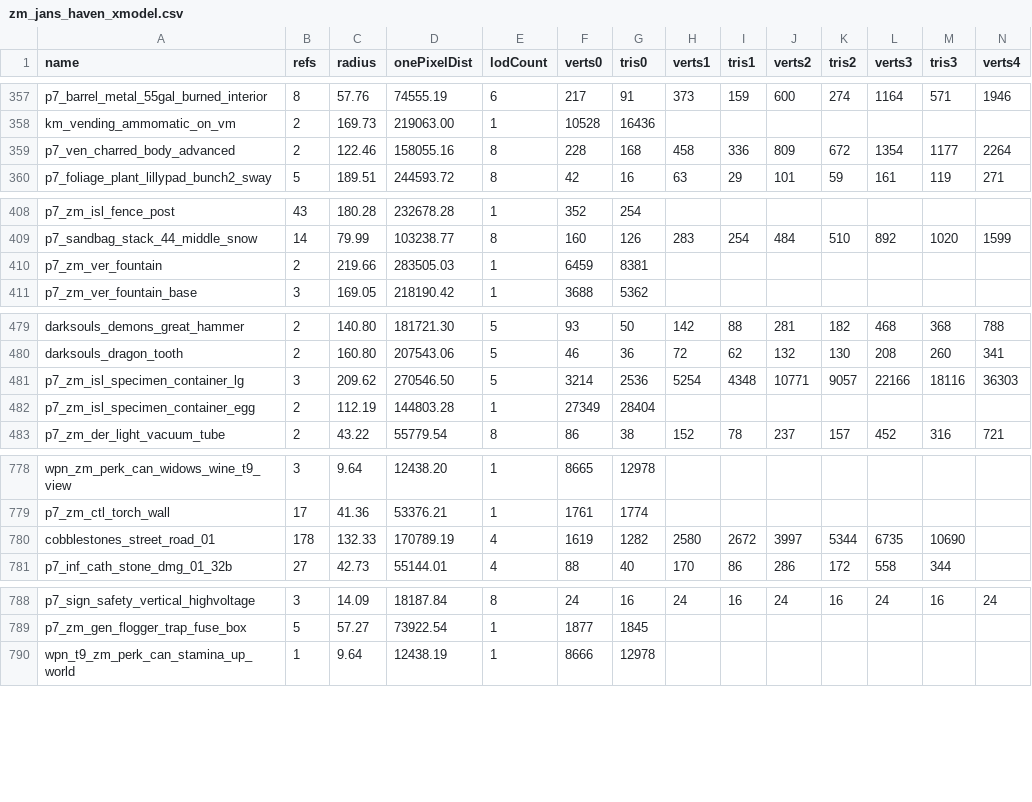
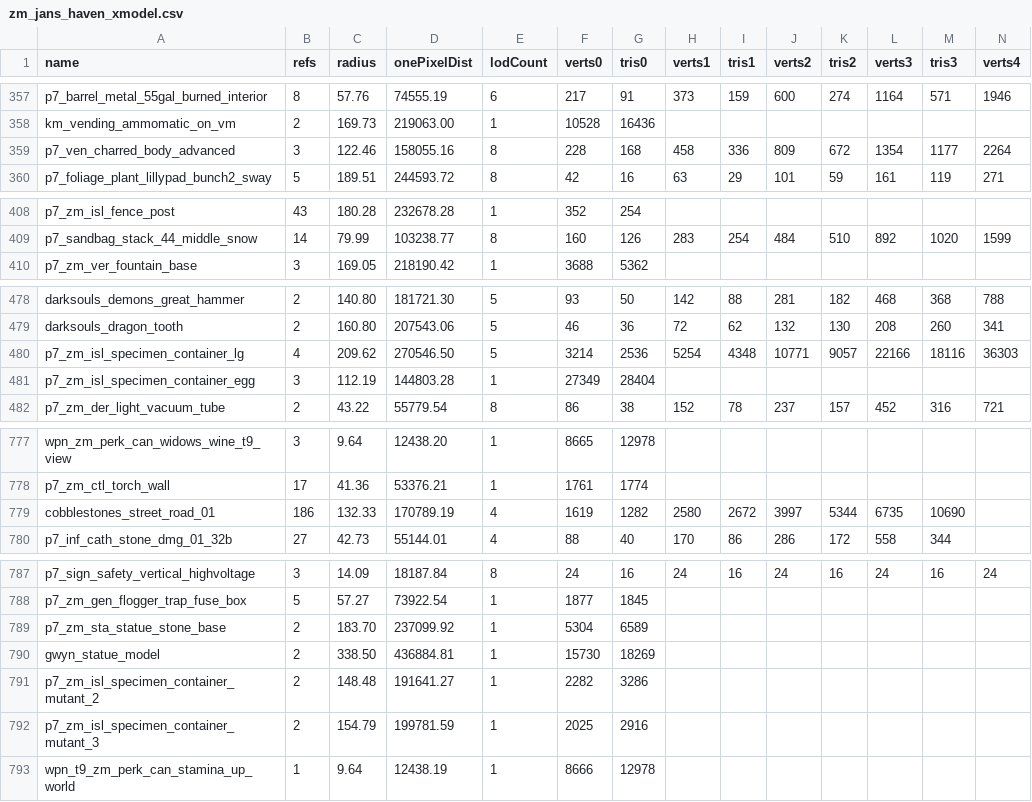
Before and after one commit to Sheyzon/COD_BO3_Modtools-Undead_Asylum, a CSV file: usermaps/zm_jans_haven/zone_source/all/assetinfo/zm_jans_haven_xmodel.csv, drawn as a sheet; only a part is shown, gaps mark what is left out; removed rows and columns are numbered as before the commit, all else as after; rows hold the shown columns only; the diff names each change by its address in the sheet, - before the commit and + after, or states it on an @@ line.

```diff
--- a/usermaps/zm_jans_haven/zone_source/all/assetinfo/zm_jans_haven_xmodel.csv
+++ b/usermaps/zm_jans_haven/zone_source/all/assetinfo/zm_jans_haven_xmodel.csv
-B359 (refs): 2
+B359 (refs): 3
-row 410: p7_zm_ver_fountain | 2 | 219.66 | 283505.03 | 1 | 6459 | 8381
-B480 (refs): 3
+B480 (refs): 4
-B481 (refs): 2
+B481 (refs): 3
-B779 (refs): 178
+B779 (refs): 186
+row 789: p7_zm_sta_statue_stone_base | 2 | 183.70 | 237099.92 | 1 | 5304 | 6589
+row 790: gwyn_statue_model | 2 | 338.50 | 436884.81 | 1 | 15730 | 18269
+row 791: p7_zm_isl_specimen_container_mutant_2 | 2 | 148.48 | 191641.27 | 1 | 2282 | 3286
+row 792: p7_zm_isl_specimen_container_mutant_3 | 2 | 154.79 | 199781.59 | 1 | 2025 | 2916
```
Also changed, not shown: usermaps/zm_jans_haven/zone_source/all/assetinfo/zm_jans_haven_bulletreport.csv, usermaps/zm_jans_haven/zone_source/all/assetinfo/zm_jans_haven_poolinfo.csv, 16 other files.
